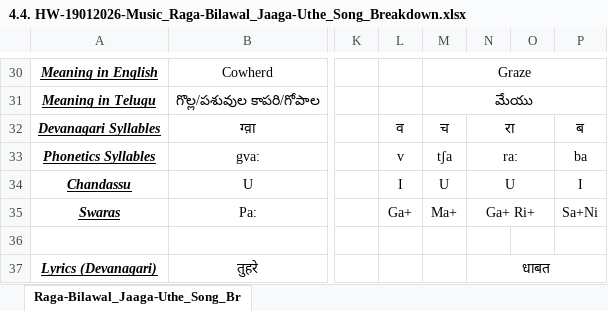
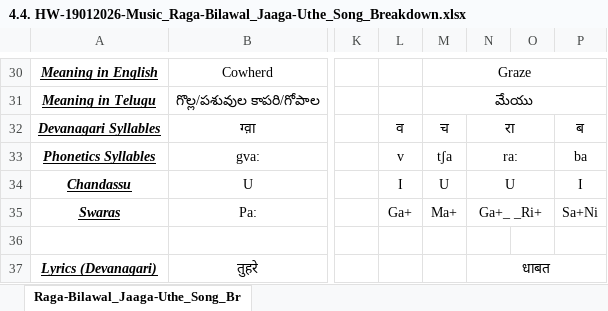
Before and after one commit to NirmalaVishwaVidyaPeetham/ClassMaterial, an Excel workbook: 3. MusicAndArts/1. CarnaticMusicPlusOthers/0. Books/SahajayogaBhajansAndNotes/0. Bhajans_WithWordToWordTranslations/4.4. HW-19012026-Music_Raga-Bilawal_Jaaga-Uthe_Song_Breakdown.xlsx, sheet Raga-Bilawal_Jaaga-Uthe_Song_Br, drawn as a sheet; only a part is shown, gaps mark what is left out; values as stored, in another font and other column widths than the file's, no borders; charts and pictures not drawn; the diff names each change by its address in the sheet, - before the commit and + after, or states it on an @@ line.

```diff
--- a/3. MusicAndArts/1. CarnaticMusicPlusOthers/0. Books/SahajayogaBhajansAndNotes/0. Bhajans_WithWordToWordTranslations/4.4. HW-19012026-Music_Raga-Bilawal_Jaaga-Uthe_Song_Breakdown.xlsx (sheet Raga-Bilawal_Jaaga-Uthe_Song_Br)
+++ b/3. MusicAndArts/1. CarnaticMusicPlusOthers/0. Books/SahajayogaBhajansAndNotes/0. Bhajans_WithWordToWordTranslations/4.4. HW-19012026-Music_Raga-Bilawal_Jaaga-Uthe_Song_Breakdown.xlsx (sheet Raga-Bilawal_Jaaga-Uthe_Song_Br)
-N35: Ga+ Ri+
+N35: Ga+_ _Ri+
```
Also changed, not shown: charts or pictures, 3. MusicAndArts/1. CarnaticMusicPlusOthers/0. Books/SahajayogaBhajansAndNotes/0. Bhajans_WithWordToWordTranslations/3.3. HW-14112025-Music-Song-Breakdown-Mata-Nirmala-Maheshvari.xlsx, 17 other files.
